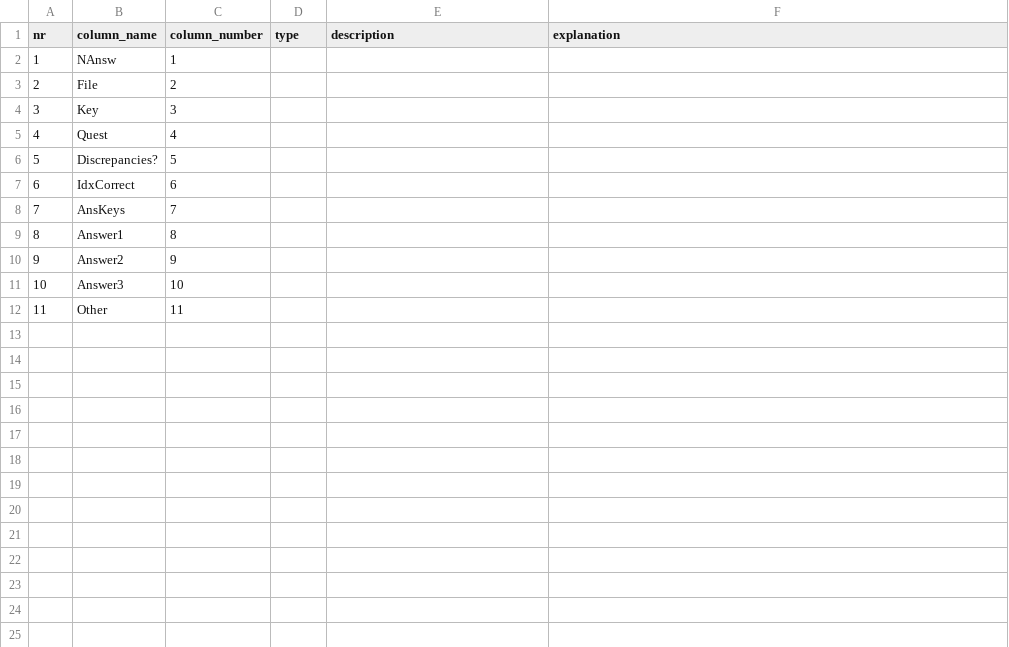
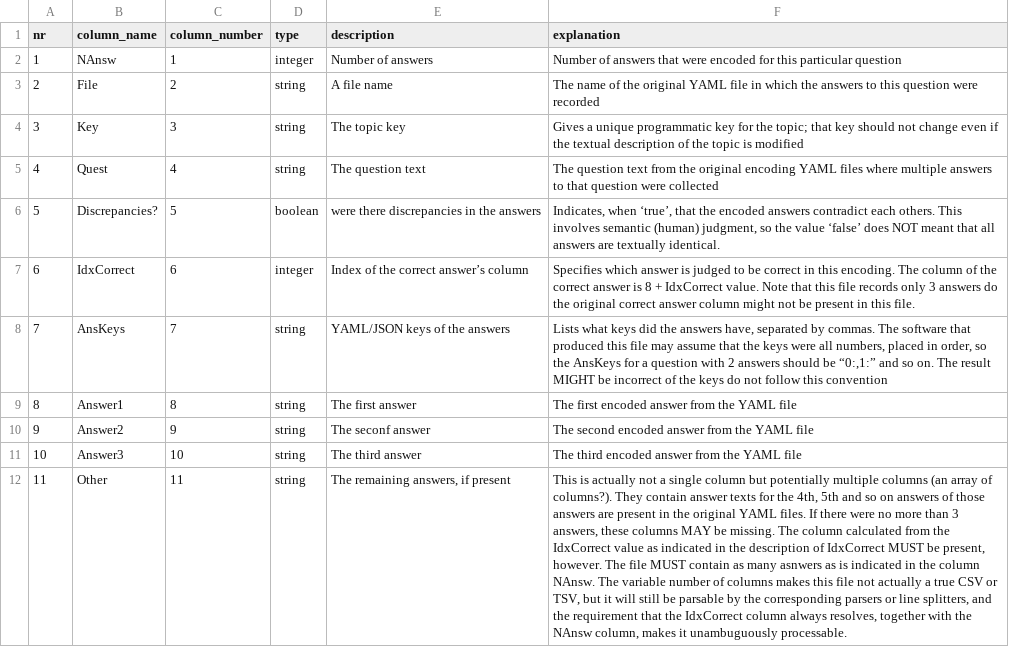
Before and after one commit to daemoncost/Journal-Research-Data-Policy, a TSV file: data/analysis/saulius-generate-overview/doc/all-answers_columns.tsv, drawn as a sheet; the diff names each change by its address in the sheet, - before the commit and + after, or states it on an @@ line.

Commit message:
Adding cilumn descriptions and describing file format peculiarities in 'doc/all-answers_columns.tsv'.

```diff
--- a/data/analysis/saulius-generate-overview/doc/all-answers_columns.tsv
+++ b/data/analysis/saulius-generate-overview/doc/all-answers_columns.tsv
-D2 (type): (empty)
+D2 (type): integer
-E2 (description): (empty)
+E2 (description): Number of answers
-F2 (explanation): (empty)
+F2 (explanation): Number of answers that were encoded for this particular question
-D3:D5 (type): (empty)
+D3:D5 (type): string
-E3 (description): (empty)
+E3 (description): A file name
-F3 (explanation): (empty)
+F3 (explanation): The name of the original YAML file in which the answers to this question were recorded
-E4 (description): (empty)
+E4 (description): The topic key
-F4 (explanation): (empty)
+F4 (explanation): Gives a unique programmatic key for the topic; that key should not change even if the textual description of the topic is modified
-E5 (description): (empty)
+E5 (description): The question text
-F5 (explanation): (empty)
+F5 (explanation): The question text from the original encoding YAML files where multiple answers to that question were collected
-D6 (type): (empty)
+D6 (type): boolean
-E6 (description): (empty)
+E6 (description): were there discrepancies in the answers
-F6 (explanation): (empty)
+F6 (explanation): Indicates, when ‘true’, that the encoded answers contradict each others. This involves semantic (human) judgment, so the value ‘false’ does NOT meant that all answers are textually identical.
-D7 (type): (empty)
+D7 (type): integer
-E7 (description): (empty)
+E7 (description): Index of the correct answer’s column
-F7 (explanation): (empty)
+F7 (explanation): Specifies which answer is judged to be correct in this encoding. The column of the correct answer is 8 + IdxCorrect value. Note that this file records only 3 answers do the original correct answer column might not be present in this file.
-D8:D12 (type): (empty)
+D8:D12 (type): string
-E8 (description): (empty)
+E8 (description): YAML/JSON keys of the answers
-F8 (explanation): (empty)
+F8 (explanation): Lists what keys did the answers have, separated by commas. The software that produced this file may assume that the keys were all numbers, placed in order, so the AnsKeys for a question with 2 answers should be “0:,1:” and so on. The result MIGHT be incorrect of the keys do not follow this convention
-E9 (description): (empty)
+E9 (description): The first answer
-F9 (explanation): (empty)
+F9 (explanation): The first encoded answer from the YAML file
-E10 (description): (empty)
+E10 (description): The seconf answer
-F10 (explanation): (empty)
+F10 (explanation): The second encoded answer from the YAML file
-E11 (description): (empty)
+E11 (description): The third answer
-F11 (explanation): (empty)
+F11 (explanation): The third encoded answer from the YAML file
-E12 (description): (empty)
+E12 (description): The remaining answers, if present
-F12 (explanation): (empty)
+F12 (explanation): This is actually not a single column but potentially multiple columns (an array of columns?). They contain answer texts for the 4th, 5th and so on answers of those answers are present in the original YAML files. If there were no more than 3 answers, these columns MAY be missing. The column calculated from the IdxCorrect value as indicated in the description of IdxCorrect MUST be present, however. The file MUST contain as many asnwers as is indicated in the column NAnsw. The variable number of columns makes this file not actually a true CSV or TSV, but it will still be parsable by the corresponding parsers or line splitters, and the requirement that the IdxCorrect column always resolves, together with the NAnsw column, makes it unambuguously processable.
```
